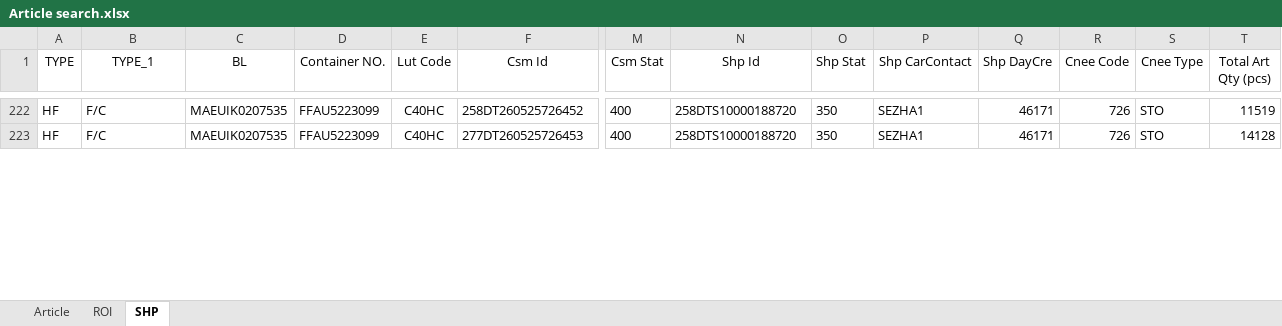
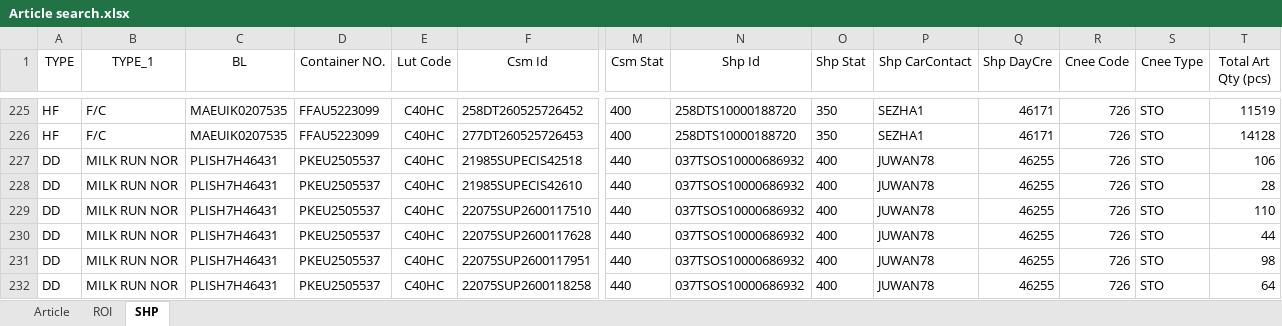
Before and after one commit to STO726/GOODS_Arrival, an Excel workbook: Article search.xlsx, sheet SHP, drawn as a sheet; only a part is shown, gaps mark what is left out; values as stored, in another font and other column widths than the file's, no borders; conditional formats and table styles not drawn; rows hold the shown columns only; the diff covers the shown part only; the diff names each change by its address in the sheet, - before the commit and + after, or states it on an @@ line.

Commit message:
Add files via upload

```diff
--- a/Article search.xlsx (sheet SHP)
+++ b/Article search.xlsx (sheet SHP)
+row 227: DD | MILK RUN NOR | PLISH7H46431 | PKEU2505537 | C40HC | 21985SUPECIS42518 | 440 | 037TSOS10000686932 | 400 | JUWAN78 | 46255 | 726 | STO | 106
+row 228: DD | MILK RUN NOR | PLISH7H46431 | PKEU2505537 | C40HC | 21985SUPECIS42610 | 440 | 037TSOS10000686932 | 400 | JUWAN78 | 46255 | 726 | STO | 28
+row 229: DD | MILK RUN NOR | PLISH7H46431 | PKEU2505537 | C40HC | 22075SUP2600117510 | 440 | 037TSOS10000686932 | 400 | JUWAN78 | 46255 | 726 | STO | 110
+row 230: DD | MILK RUN NOR | PLISH7H46431 | PKEU2505537 | C40HC | 22075SUP2600117628 | 440 | 037TSOS10000686932 | 400 | JUWAN78 | 46255 | 726 | STO | 44
+row 231: DD | MILK RUN NOR | PLISH7H46431 | PKEU2505537 | C40HC | 22075SUP2600117951 | 440 | 037TSOS10000686932 | 400 | JUWAN78 | 46255 | 726 | STO | 98
+row 232: DD | MILK RUN NOR | PLISH7H46431 | PKEU2505537 | C40HC | 22075SUP2600118258 | 440 | 037TSOS10000686932 | 400 | JUWAN78 | 46255 | 726 | STO | 64
```
Also changed, not shown: 5 added rows, 3 removed rows and 4 edited cells elsewhere in this sheet, sheet ROI, formulas that keep their value, charts or pictures.
